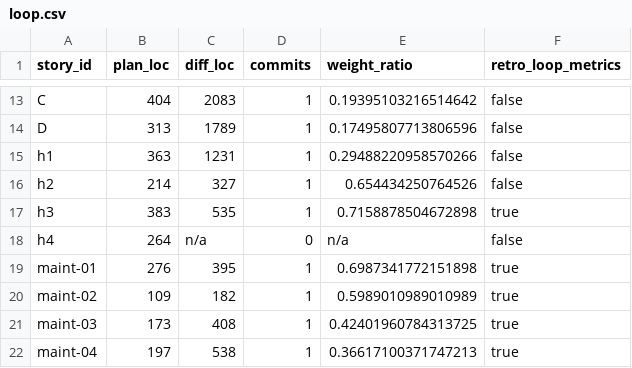
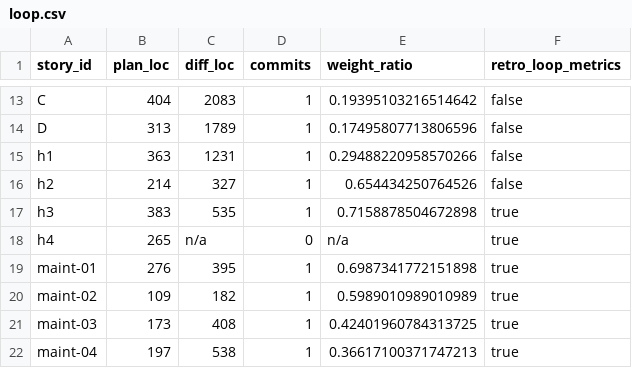
Before and after one commit to xavierbriand/accounting, a CSV file: docs/metrics/loop.csv, drawn as a sheet; only a part is shown, gaps mark what is left out.

```diff
--- a/docs/metrics/loop.csv
+++ b/docs/metrics/loop.csv
@@ -17,3 +17,3 @@ h2,214,327,1,0.654434250764526,false
 h3,383,535,1,0.7158878504672898,true
-h4,264,n/a,0,n/a,false
+h4,265,n/a,0,n/a,true
 maint-01,276,395,1,0.6987341772151898,true
```
Also changed, not shown: 3 other files.
